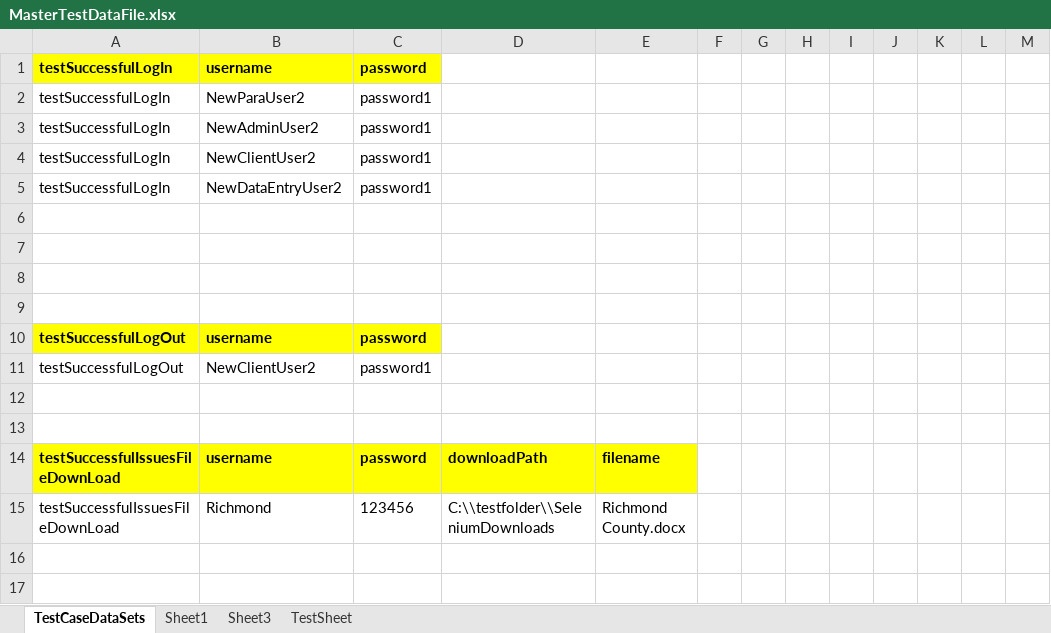
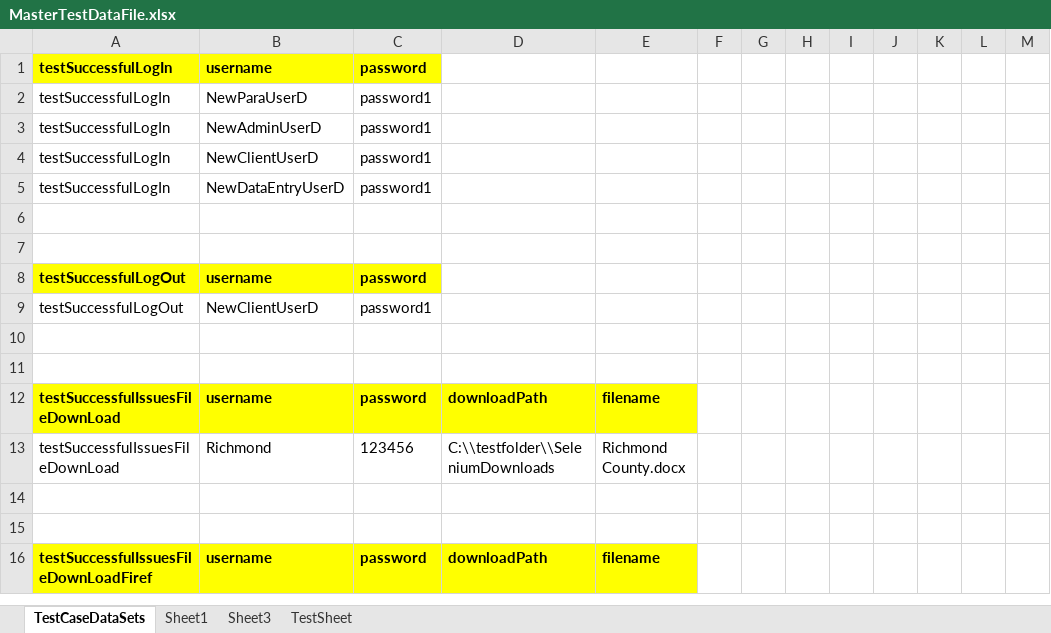
Before and after one commit to retephsot/DEETEEProject, an Excel workbook: MasterTestDataFile.xlsx, sheet TestCaseDataSets, drawn as a sheet; only a part is shown; the shorter side is filled out with more unchanged rows; values as stored, in another font and other column widths than the file's, no borders; removed rows and columns are numbered as before the commit, all else as after; the diff covers the shown part only; the diff names each change by its address in the sheet, - before the commit and + after, or states it on an @@ line.

```diff
--- a/MasterTestDataFile.xlsx (sheet TestCaseDataSets)
+++ b/MasterTestDataFile.xlsx (sheet TestCaseDataSets)
-B2: NewParaUser2
+B2: NewParaUserD
-B3: NewAdminUser2
+B3: NewAdminUserD
-B4: NewClientUser2
+B4: NewClientUserD
-B5: NewDataEntryUser2
+B5: NewDataEntryUserD
-row 6: (empty)
-row 7: (empty)
-B9: NewClientUser2
+B9: NewClientUserD
```
Also changed, not shown: 6 removed rows and 62 edited cells elsewhere in this sheet, 48 other files.
